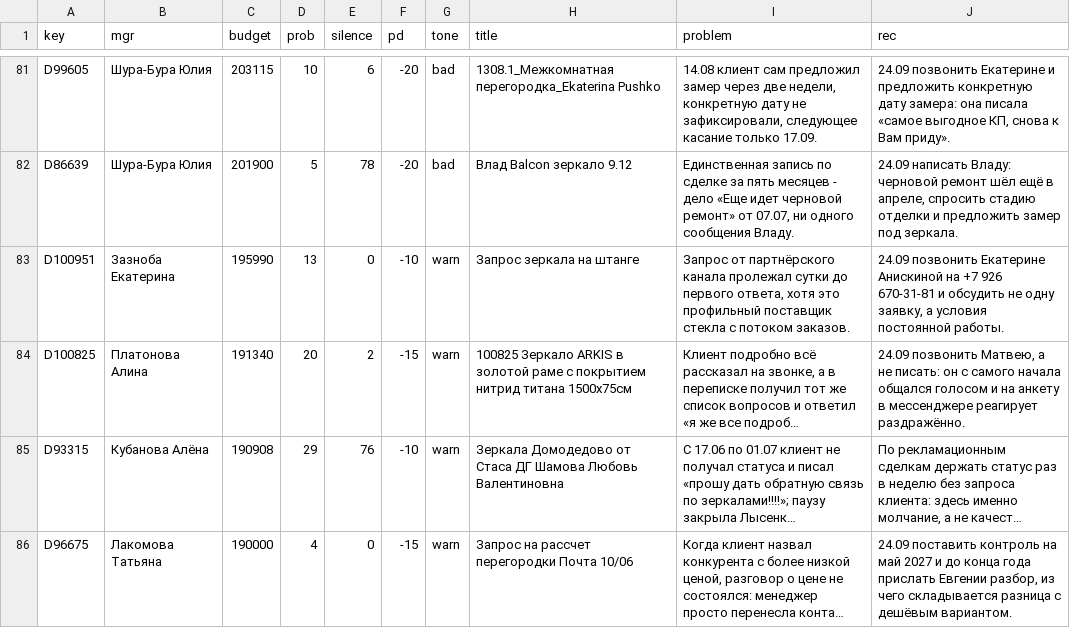
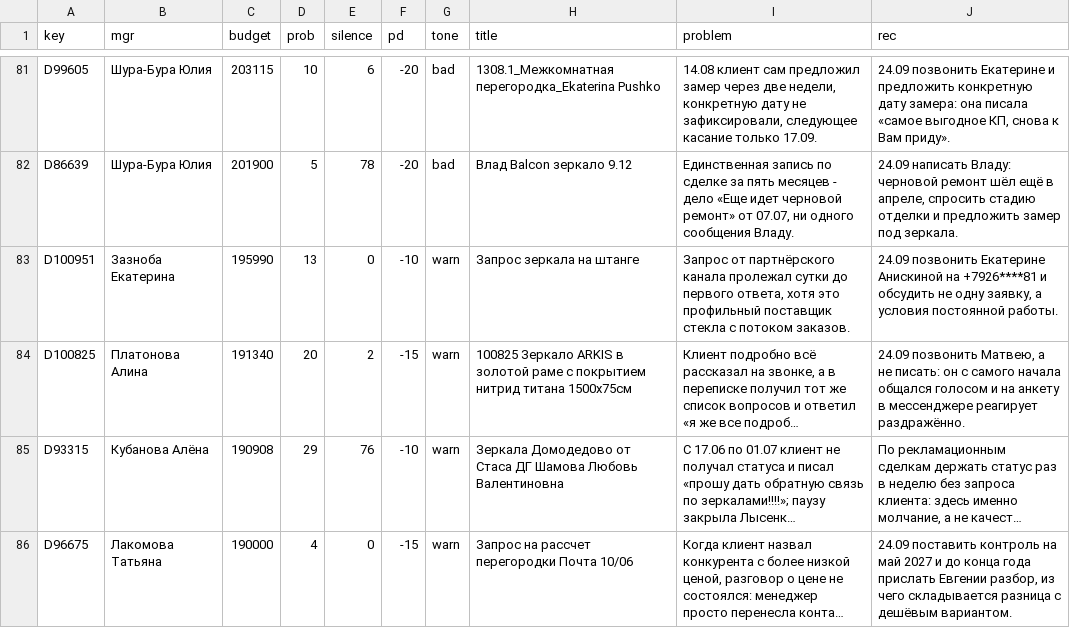
Before and after one commit to oliverjone01-dev/t1, a CSV file: knowledge/episodes/2026-09/deals-at-risk-20260924.csv, drawn as a sheet; only a part is shown, gaps mark what is left out; long unchanged cells end in …; the diff covers the shown part only; the diff names each change by its address in the sheet, - before the commit and + after, or states it on an @@ line.

```diff
--- a/knowledge/episodes/2026-09/deals-at-risk-20260924.csv
+++ b/knowledge/episodes/2026-09/deals-at-risk-20260924.csv
-J83 (rec): …Анискиной на +7 926 670-31-81 и обсудить…
+J83 (rec): …Анискиной на +7926****81 и обсудить…
```
Also changed, not shown: 10 edited cells elsewhere in this file, 11 other files.
